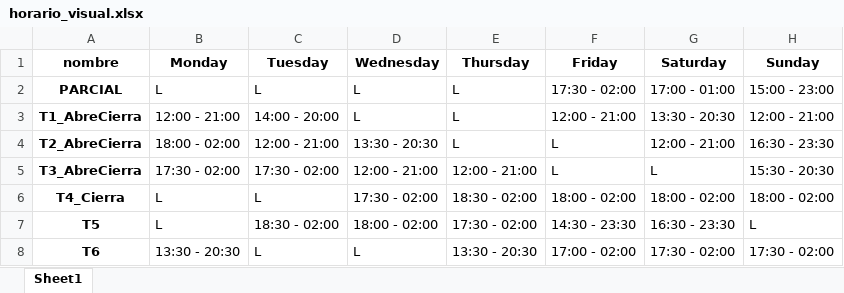
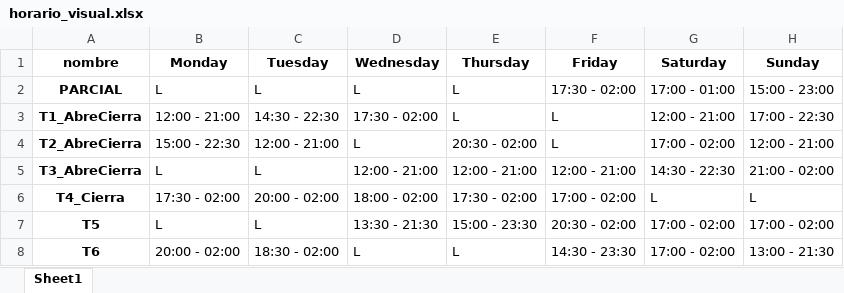
Before and after one commit to jaimeteranr/TFM, an Excel workbook: data/outputs/horario_visual.xlsx, sheet Sheet1, drawn as a sheet; values as stored, in another font and other column widths than the file's, no borders; the diff names each change by its address in the sheet, - before the commit and + after, or states it on an @@ line.

```diff
--- a/data/outputs/horario_visual.xlsx (sheet Sheet1)
+++ b/data/outputs/horario_visual.xlsx (sheet Sheet1)
-C3 (Tuesday): 14:00 - 20:00
+C3 (Tuesday): 14:30 - 22:30
-D3 (Wednesday): L
+D3 (Wednesday): 17:30 - 02:00
-F3 (Friday): 12:00 - 21:00
+F3 (Friday): L
-G3 (Saturday): 13:30 - 20:30
+G3 (Saturday): 12:00 - 21:00
-H3 (Sunday): 12:00 - 21:00
+H3 (Sunday): 17:00 - 22:30
-B4 (Monday): 18:00 - 02:00
+B4 (Monday): 15:00 - 22:30
-D4 (Wednesday): 13:30 - 20:30
+D4 (Wednesday): L
-E4 (Thursday): L
+E4 (Thursday): 20:30 - 02:00
-G4 (Saturday): 12:00 - 21:00
+G4 (Saturday): 17:00 - 02:00
-H4 (Sunday): 16:30 - 23:30
+H4 (Sunday): 12:00 - 21:00
-B5 (Monday): 17:30 - 02:00
+B5 (Monday): L
-C5 (Tuesday): 17:30 - 02:00
+C5 (Tuesday): L
-F5 (Friday): L
+F5 (Friday): 12:00 - 21:00
-G5 (Saturday): L
+G5 (Saturday): 14:30 - 22:30
-H5 (Sunday): 15:30 - 20:30
+H5 (Sunday): 21:00 - 02:00
-B6 (Monday): L
+B6 (Monday): 17:30 - 02:00
-C6 (Tuesday): L
+C6 (Tuesday): 20:00 - 02:00
-D6 (Wednesday): 17:30 - 02:00
+D6 (Wednesday): 18:00 - 02:00
-E6 (Thursday): 18:30 - 02:00
+E6 (Thursday): 17:30 - 02:00
-F6 (Friday): 18:00 - 02:00
+F6 (Friday): 17:00 - 02:00
-G6 (Saturday): 18:00 - 02:00
+G6 (Saturday): L
-H6 (Sunday): 18:00 - 02:00
+H6 (Sunday): L
-C7 (Tuesday): 18:30 - 02:00
+C7 (Tuesday): L
-D7 (Wednesday): 18:00 - 02:00
+D7 (Wednesday): 13:30 - 21:30
-E7 (Thursday): 17:30 - 02:00
+E7 (Thursday): 15:00 - 23:30
-F7 (Friday): 14:30 - 23:30
+F7 (Friday): 20:30 - 02:00
-G7 (Saturday): 16:30 - 23:30
+G7 (Saturday): 17:00 - 02:00
-H7 (Sunday): L
+H7 (Sunday): 17:00 - 02:00
-B8 (Monday): 13:30 - 20:30
+B8 (Monday): 20:00 - 02:00
-C8 (Tuesday): L
+C8 (Tuesday): 18:30 - 02:00
-E8 (Thursday): 13:30 - 20:30
+E8 (Thursday): L
-F8 (Friday): 17:00 - 02:00
+F8 (Friday): 14:30 - 23:30
-G8 (Saturday): 17:30 - 02:00
+G8 (Saturday): 17:00 - 02:00
-H8 (Sunday): 17:30 - 02:00
+H8 (Sunday): 13:00 - 21:30
```
Also changed, not shown: data/inputs/horarios.xlsx, data/inputs/meteorologia.xlsx, 53 other files.
